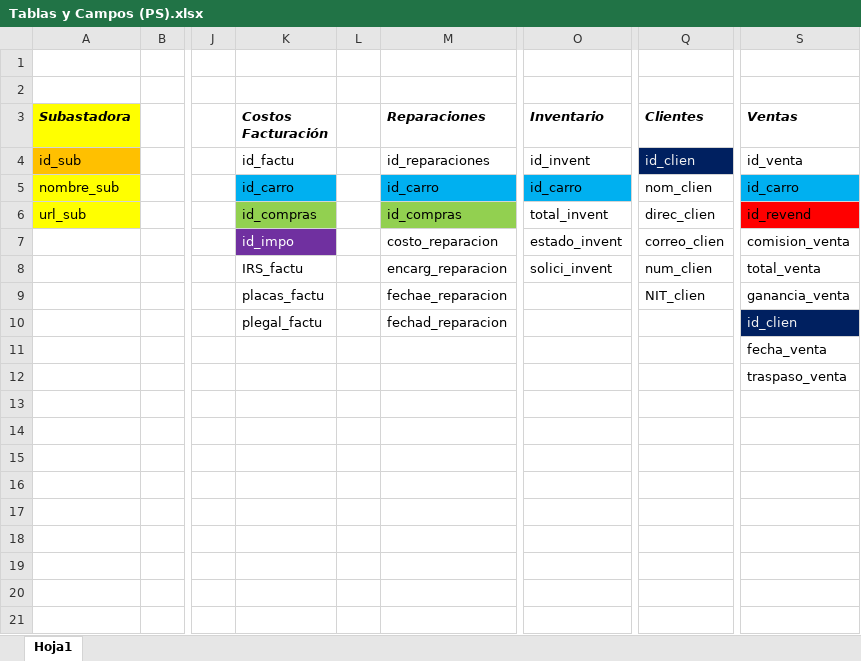
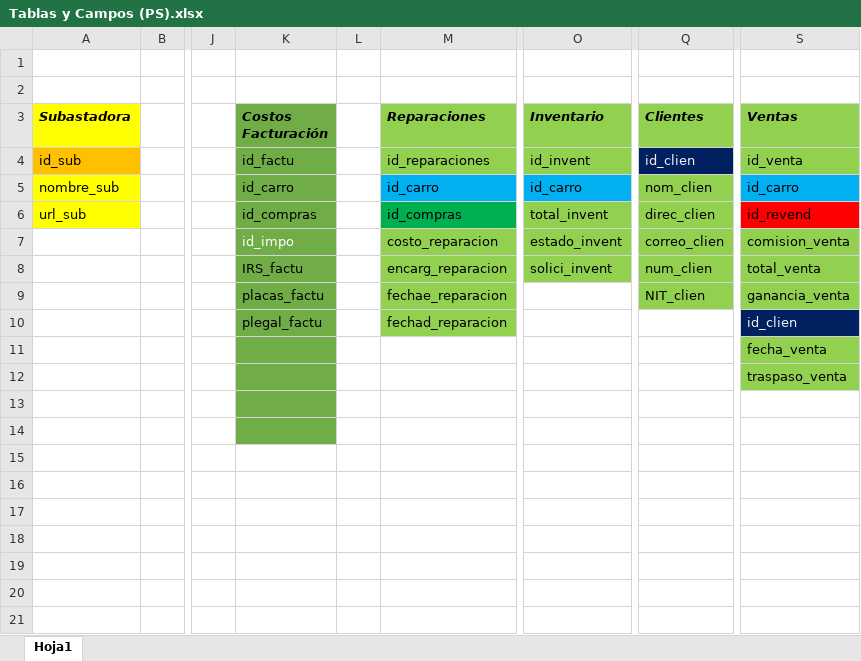
Before and after one commit to alejandrocald13/Proyecto_practica, an Excel workbook: Campos (Excel)/Tablas y Campos (PS).xlsx, sheet Hoja1, drawn as a sheet; only a part is shown, gaps mark what is left out; values as stored, in another font and other column widths than the file's, no borders; the diff names each change by its address in the sheet, - before the commit and + after, or states it on an @@ line.

Commit message:
11/09
Anti troll
Forms:
Costos de facturacion
Reparaciones
Inventario
Clientes
Ventas

```diff
--- a/Campos (Excel)/Tablas y Campos (PS).xlsx (sheet Hoja1)
+++ b/Campos (Excel)/Tablas y Campos (PS).xlsx (sheet Hoja1)
-K3:K4 fill: none
+K3:K4 fill: #70AD47
-M3:M4 fill: none
+M3:M4 fill: #92D050
-O3:O4 fill: none
+O3:O4 fill: #92D050
-Q3 fill: none
+Q3 fill: #92D050
-S3:S4 fill: none
+S3:S4 fill: #92D050
-K5 fill: #00B0F0
+K5 fill: #70AD47
-Q5:Q9 fill: none
+Q5:Q9 fill: #92D050
-K6 fill: #92D050
+K6 fill: #70AD47
-M6 fill: #92D050
+M6 fill: #00B050
-O6:O8 fill: none
+O6:O8 fill: #92D050
-K7 fill: #7030A0
+K7 fill: #70AD47
-M7:M10 fill: none
+M7:M10 fill: #92D050
-S7:S9 fill: none
+S7:S9 fill: #92D050
-K8:K14 fill: none
+K8:K14 fill: #70AD47
-S11:S12 fill: none
+S11:S12 fill: #92D050
```
Also changed, not shown: 38 other files.
